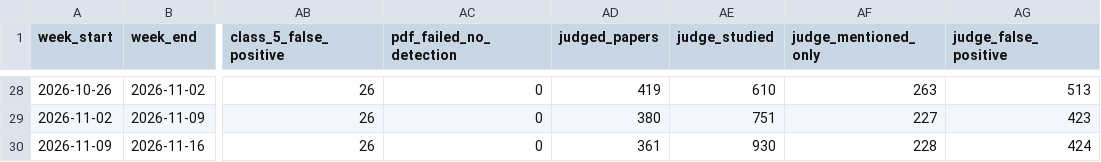
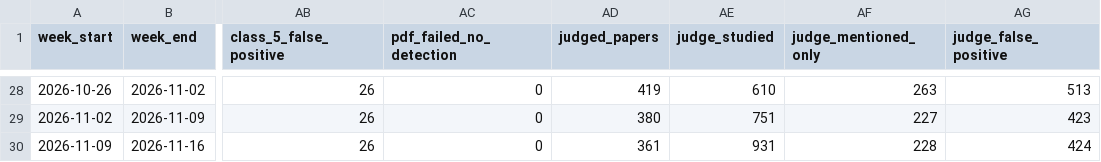
Before and after one commit to kavindu-w/langtrend, a CSV file: data/processed/weekly_summary.csv, drawn as a sheet; only a part is shown, gaps mark what is left out; the diff names each change by its address in the sheet, - before the commit and + after, or states it on an @@ line.

```diff
--- a/data/processed/weekly_summary.csv
+++ b/data/processed/weekly_summary.csv
-AE30 (judge_studied): 930
+AE30 (judge_studied): 931
```
Also changed, not shown: 5 other files.
